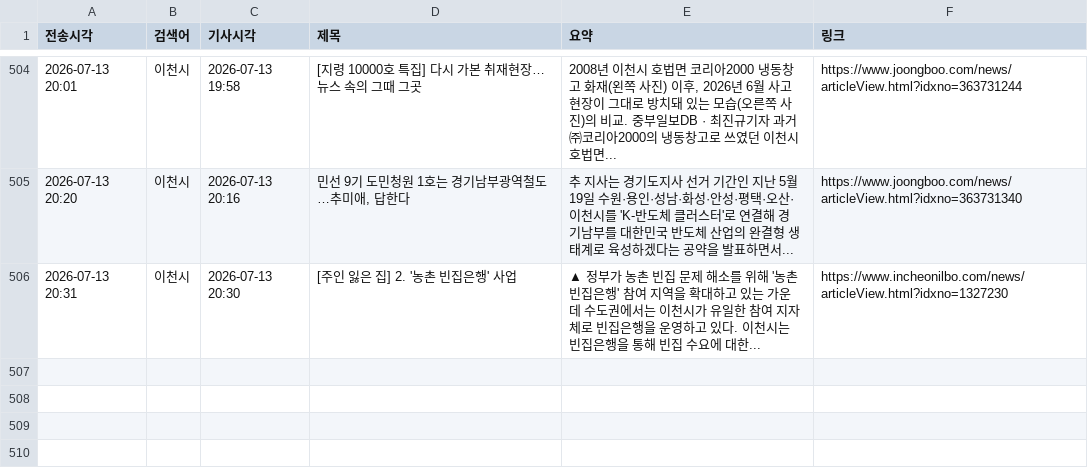
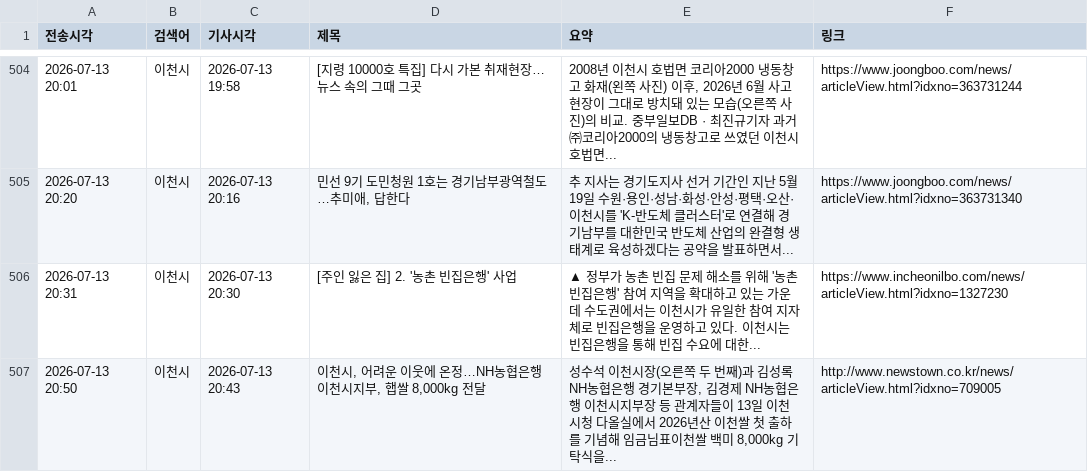
Before and after one commit to linphyca-sys/icheon-news-bot, a CSV file: articles.csv, drawn as a sheet; only a part is shown, gaps mark what is left out.

```diff
--- a/articles.csv
+++ b/articles.csv
@@ -506 +506,2 @@
 2026-07-13 20:31,이천시,2026-07-13 20:30,[주인 잃은 집] 2. '농촌 빈집은행' 사업,▲ 정부가 농촌 빈집 문제 해소를 위해 '농촌 빈집은행' 참여 지역을 확대하고 있는 가운데 수도권에서는 이천시가 유일한 참여 지자체로 빈집은행을 운영하고 있다. 이천시는 빈집은행을 통해 빈집 수요에 대한...,https://www.incheonilbo.com/news/articleView.html?idxno=1327230
+2026-07-13 20:50,이천시,2026-07-13 20:43,"이천시, 어려운 이웃에 온정…NH농협은행 이천시지부, 햅쌀 8,000kg 전달","성수석 이천시장(오른쪽 두 번째)과 김성록 NH농협은행 경기본부장, 김경제 NH농협은행 이천시지부장 등 관계자들이 13일 이천시청 다올실에서 2026년산 이천쌀 첫 출하를 기념해 임금님표이천쌀 백미 8,000kg 기탁식을...",http://www.newstown.co.kr/news/articleView.html?idxno=709005
```
Also changed, not shown: 1 other file.
